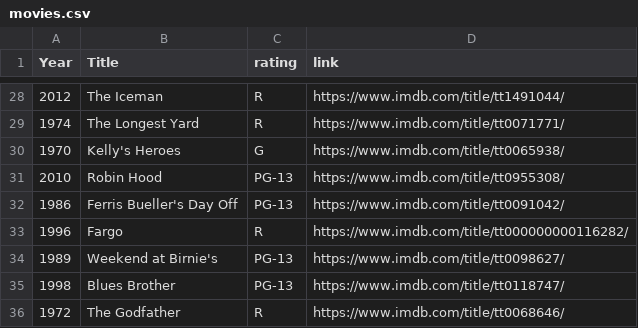
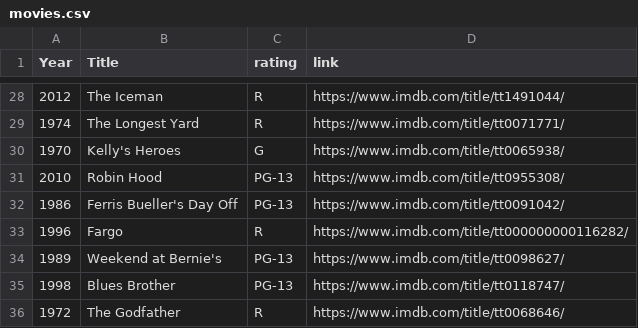
Before and after one commit to bike44/me-self, a CSV file: movies.csv, drawn as a sheet; only a part is shown, gaps mark what is left out.

Commit message:
Fix Weekend at Bernie's. Strip trailing ^M chars.

```diff
--- a/movies.csv
+++ b/movies.csv
@@ -33,3 +33,3 @@ Year,Title,rating,link
 1996,Fargo,R,https://www.imdb.com/title/tt000000000116282/
-1989,Weekend at Birnie's,PG-13,https://www.imdb.com/title/tt0098627/
+1989,Weekend at Bernie's,PG-13,https://www.imdb.com/title/tt0098627/
 1998,Blues Brother,PG-13,https://www.imdb.com/title/tt0118747/
```
